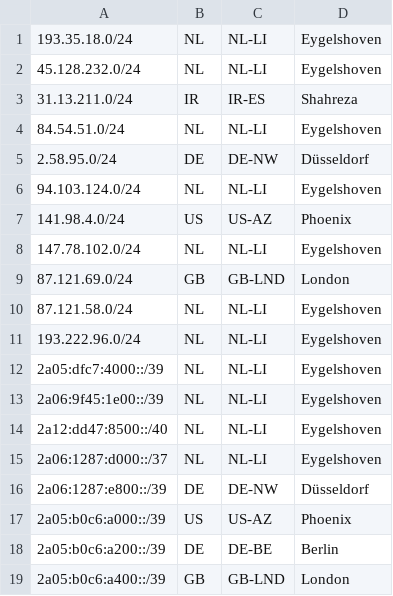
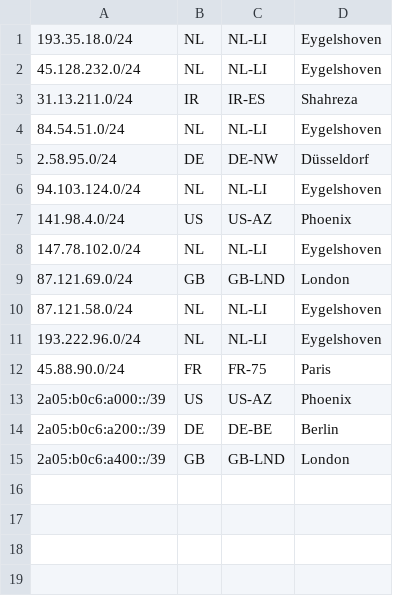
Before and after one commit to pfcloud-io/geofeed, a CSV file: geofeed.csv, drawn as a sheet.

Commit message:
Update geofeed.csv

```diff
--- a/geofeed.csv
+++ b/geofeed.csv
@@ -11,7 +11,3 @@
 193.222.96.0/24,NL,NL-LI,Eygelshoven,
-2a05:dfc7:4000::/39,NL,NL-LI,Eygelshoven,
-2a06:9f45:1e00::/39,NL,NL-LI,Eygelshoven,
-2a12:dd47:8500::/40,NL,NL-LI,Eygelshoven,
-2a06:1287:d000::/37,NL,NL-LI,Eygelshoven,
-2a06:1287:e800::/39,DE,DE-NW,Düsseldorf,
+45.88.90.0/24,FR,FR-75,Paris,
 2a05:b0c6:a000::/39,US,US-AZ,Phoenix,
```
